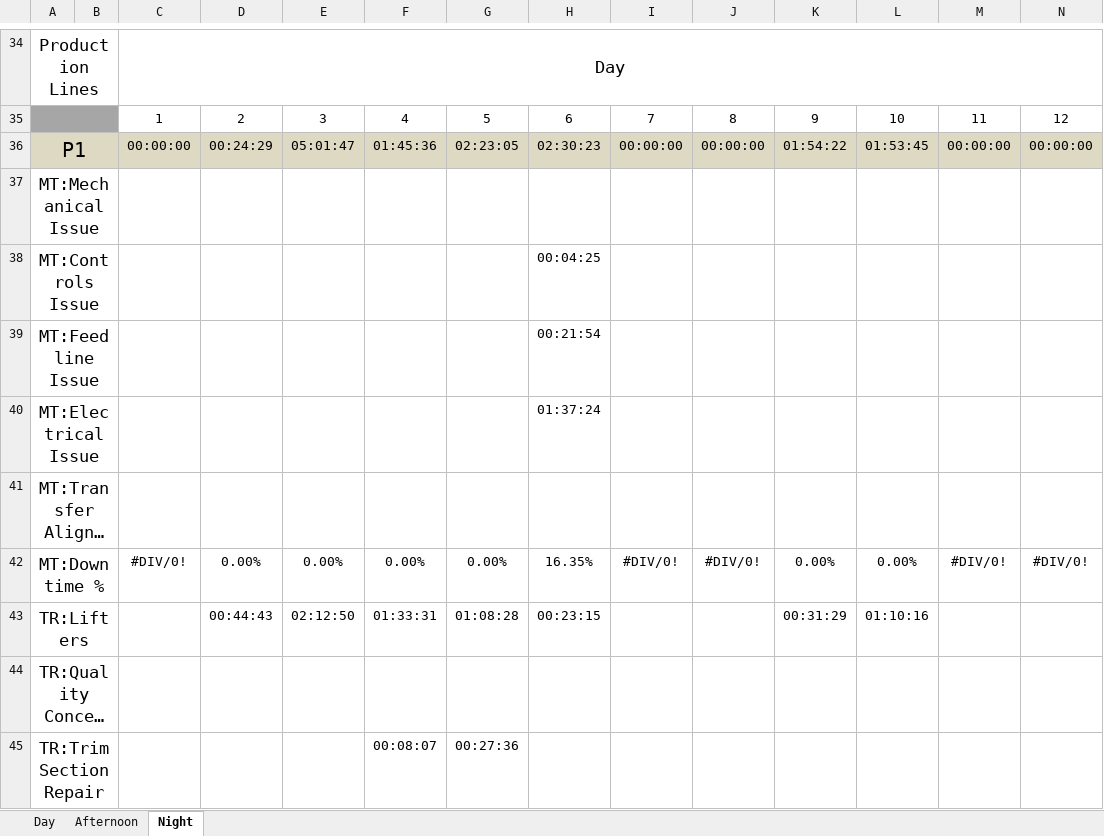
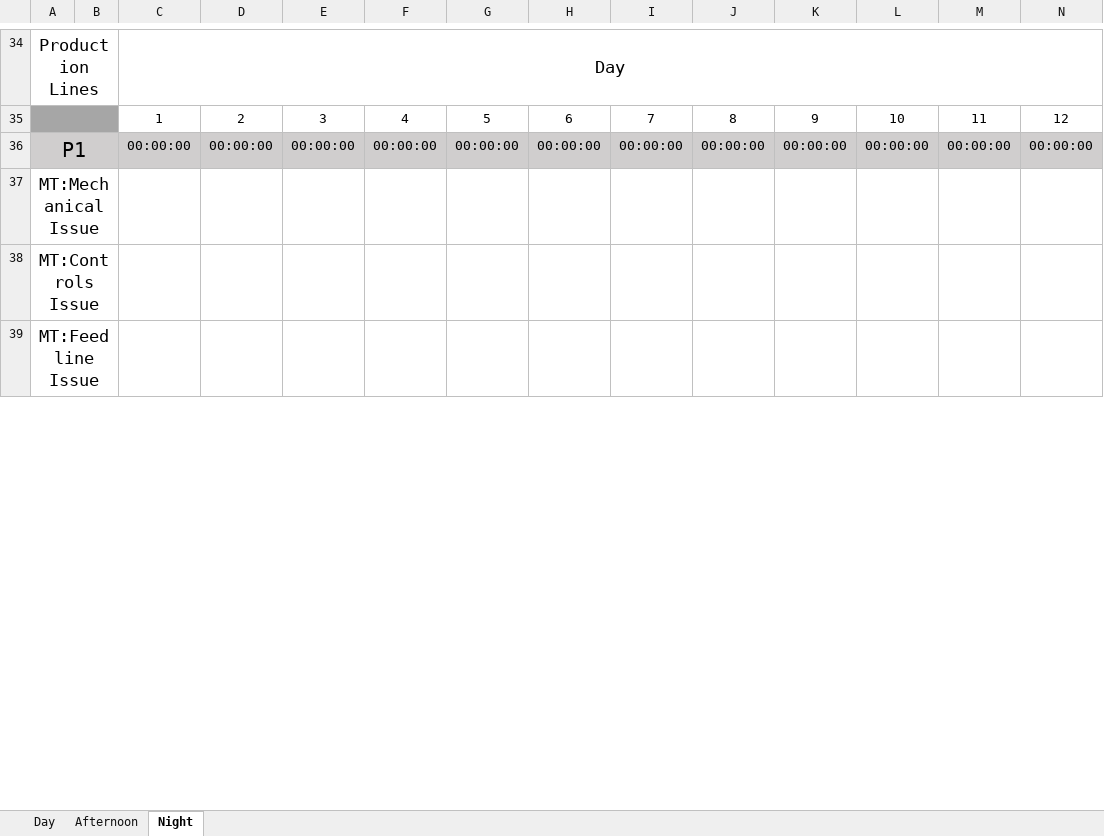
Before and after one commit to StarEren/AndonMonitorSystem, an Excel workbook: AndonReport.xlsx, sheet Night, drawn as a sheet; only a part is shown, gaps mark what is left out; long unchanged cells end in …; values as stored, in another font and other column widths than the file's, no borders; conditional formats not drawn; removed rows and columns are numbered as before the commit, all else as after; rows hold the shown columns only; the diff covers the shown part only; the diff names each change by its address in the sheet, - before the commit and + after, or states it on an @@ line.

```diff
--- a/AndonReport.xlsx (sheet Night)
+++ b/AndonReport.xlsx (sheet Night)
-D36: 00:24:29
+D36: 00:00:00
-E36: 05:01:47
+E36: 00:00:00
-F36: 01:45:36
+F36: 00:00:00
-G36: 02:23:05
+G36: 00:00:00
-H36: 02:30:23
+H36: 00:00:00
-K36: 01:54:22
+K36: 00:00:00
-L36: 01:53:45
+L36: 00:00:00
-H38: 00:04:25
+H38: (empty)
-H39: 00:21:54
+H39: (empty)
-row 40: MT:Electrical Issue |  |  |  |  |  |  | 01:37:24
@@ row 41 moved to row 85: MT:Transfer Alignment @@
-row 42: MT:Downtime % |  | #DIV/0! | 0.00% | 0.00% | 0.00% | 0.00% | 16.35% | #DIV/0! | #DIV/0! | 0.00% | 0.00% | #DIV/0! | #DIV/0!
-row 43: TR:Lifters |  |  | 00:44:43 | 02:12:50 | 01:33:31 | 01:08:28 | 00:23:15 |  |  | 00:31:29 | 01:10:16
@@ row 44 moved to row 88: TR:Quality Concerns @@
-row 45: TR:Trim Section Repair |  |  |  |  | 00:08:07 | 00:27:36
```
Also changed, not shown: 16 added rows, 12 removed rows, 7 moved rows and 160 edited cells elsewhere in this sheet, sheet Day, sheet Afternoon, formulas that keep their value.
